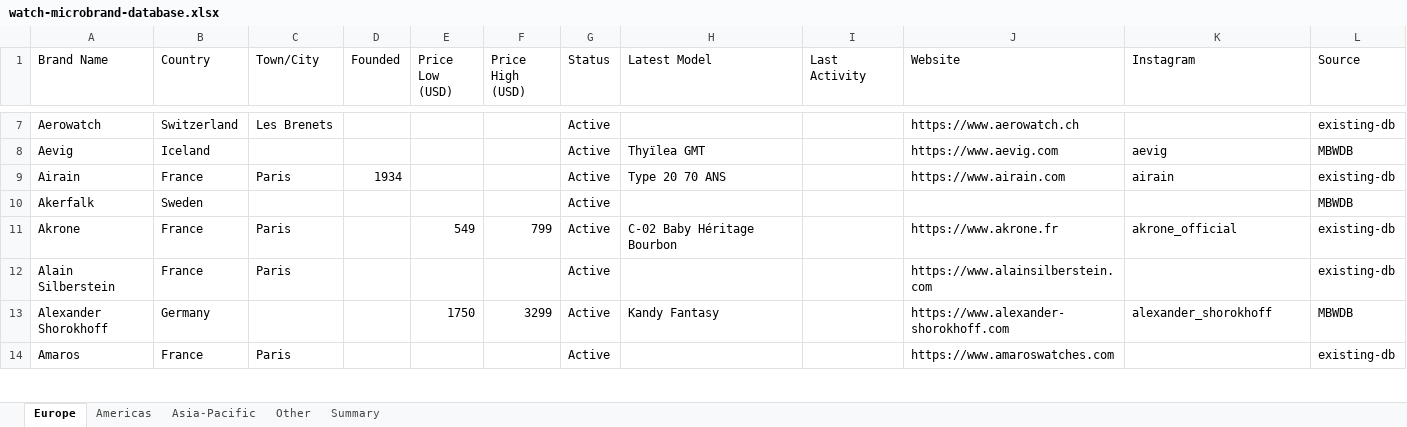
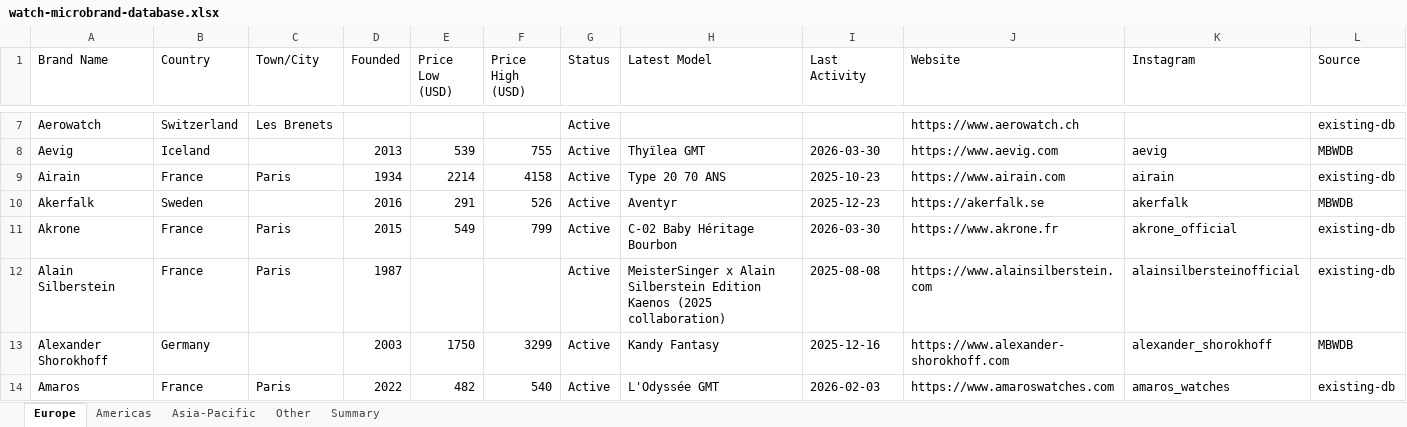
Before and after one commit to Hamishfrob/watch-microbrand-database, an Excel workbook: watch-microbrand-database.xlsx, sheet Europe, drawn as a sheet; only a part is shown, gaps mark what is left out; values as stored, in another font and other column widths than the file's, no borders; the diff covers the shown part only; the diff names each change by its address in the sheet, - before the commit and + after, or states it on an @@ line.

Commit message:
build: regenerate spreadsheet with partial Europe enrichment

```diff
--- a/watch-microbrand-database.xlsx (sheet Europe)
+++ b/watch-microbrand-database.xlsx (sheet Europe)
-D8 (Founded): (empty)
+D8 (Founded): 2013
-E8 (Price Low (USD)): (empty)
+E8 (Price Low (USD)): 539
-F8 (Price High (USD)): (empty)
+F8 (Price High (USD)): 755
-I8 (Last Activity): (empty)
+I8 (Last Activity): 2026-03-30
-E9 (Price Low (USD)): (empty)
+E9 (Price Low (USD)): 2214
-F9 (Price High (USD)): (empty)
+F9 (Price High (USD)): 4158
-I9 (Last Activity): (empty)
+I9 (Last Activity): 2025-10-23
-D10 (Founded): (empty)
+D10 (Founded): 2016
-E10 (Price Low (USD)): (empty)
+E10 (Price Low (USD)): 291
-F10 (Price High (USD)): (empty)
+F10 (Price High (USD)): 526
-H10 (Latest Model): (empty)
+H10 (Latest Model): Aventyr
-I10 (Last Activity): (empty)
+I10 (Last Activity): 2025-12-23
-J10 (Website): (empty)
+J10 (Website): https://akerfalk.se
-K10 (Instagram): (empty)
+K10 (Instagram): akerfalk
-D11 (Founded): (empty)
+D11 (Founded): 2015
-I11 (Last Activity): (empty)
+I11 (Last Activity): 2026-03-30
-D12 (Founded): (empty)
+D12 (Founded): 1987
-H12 (Latest Model): (empty)
+H12 (Latest Model): MeisterSinger x Alain Silberstein Edition Kaenos (2025 collaboration)
-I12 (Last Activity): (empty)
+I12 (Last Activity): 2025-08-08
-K12 (Instagram): (empty)
+K12 (Instagram): alainsilbersteinofficial
-D13 (Founded): (empty)
+D13 (Founded): 2003
-I13 (Last Activity): (empty)
+I13 (Last Activity): 2025-12-16
-D14 (Founded): (empty)
+D14 (Founded): 2022
-E14 (Price Low (USD)): (empty)
+E14 (Price Low (USD)): 482
-F14 (Price High (USD)): (empty)
+F14 (Price High (USD)): 540
-H14 (Latest Model): (empty)
+H14 (Latest Model): L'Odyssée GMT
-I14 (Last Activity): (empty)
+I14 (Last Activity): 2026-02-03
-K14 (Instagram): (empty)
+K14 (Instagram): amaros_watches
```
Also changed, not shown: 55 edited cells elsewhere in this sheet.
